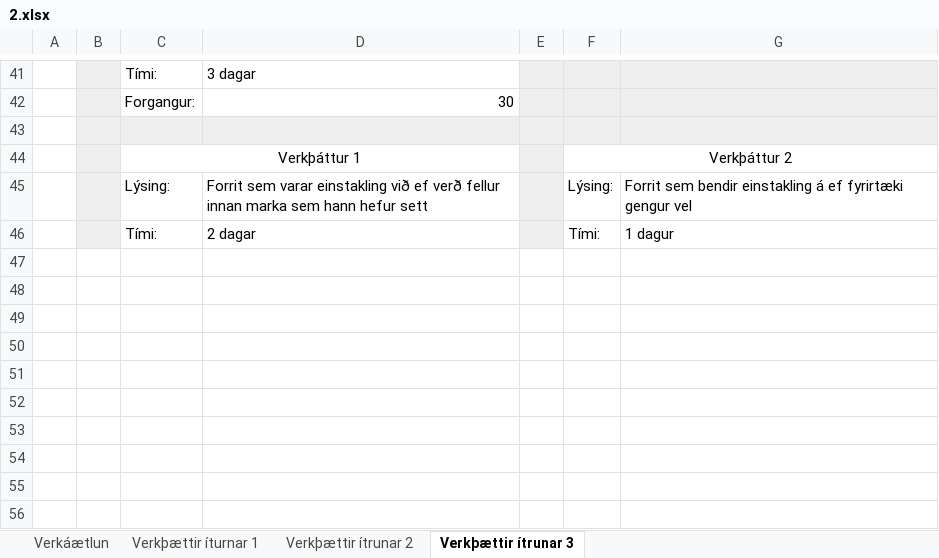
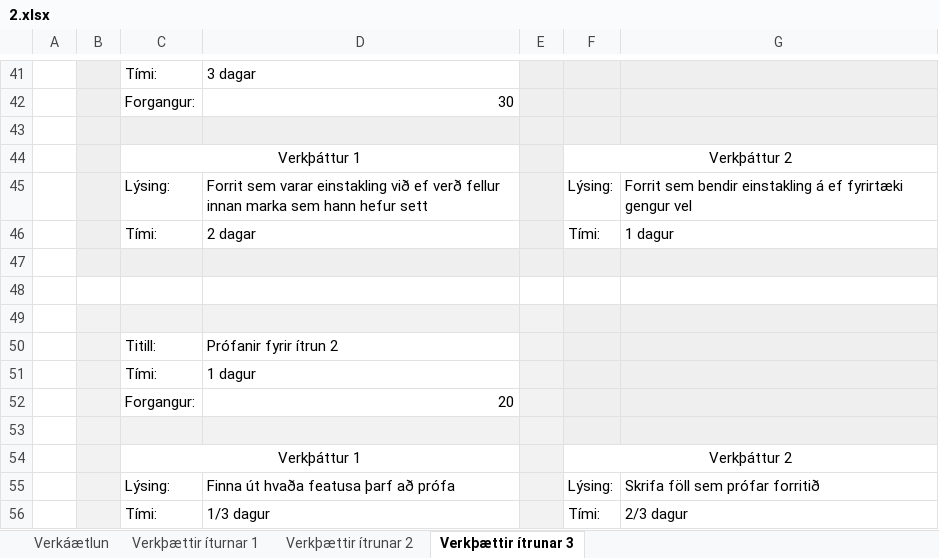
Before and after one commit to Tritlo/BangsimonStocks, an Excel workbook: 2.xlsx, sheet Verkþættir ítrunar 3, drawn as a sheet; only a part is shown, gaps mark what is left out; values as stored, in another font and other column widths than the file's, no borders; the diff names each change by its address in the sheet, - before the commit and + after, or states it on an @@ line.

```diff
--- a/2.xlsx (sheet Verkþættir ítrunar 3)
+++ b/2.xlsx (sheet Verkþættir ítrunar 3)
+row 47: (empty)
+row 48: (empty)
+row 49: (empty)
+row 50:  |  | Titill: | Prófanir fyrir ítrun 2
+row 51:  |  | Tími: | 1 dagur
+row 52:  |  | Forgangur: | 20
+row 53: (empty)
+row 54:  |  | Verkþáttur 1 |  |  | Verkþáttur 2
+row 55:  |  | Lýsing: | Finna út hvaða featusa þarf að prófa |  | Lýsing: | Skrifa föll sem prófar forritið
+row 56:  |  | Tími: | 1/3 dagur |  | Tími: | 2/3 dagur
```
Also changed, not shown: sheet Verkáætlun, sheet Verkþættir ítrunar 2, sheet Verkþættir íturnar 1, stada.xlsx.
